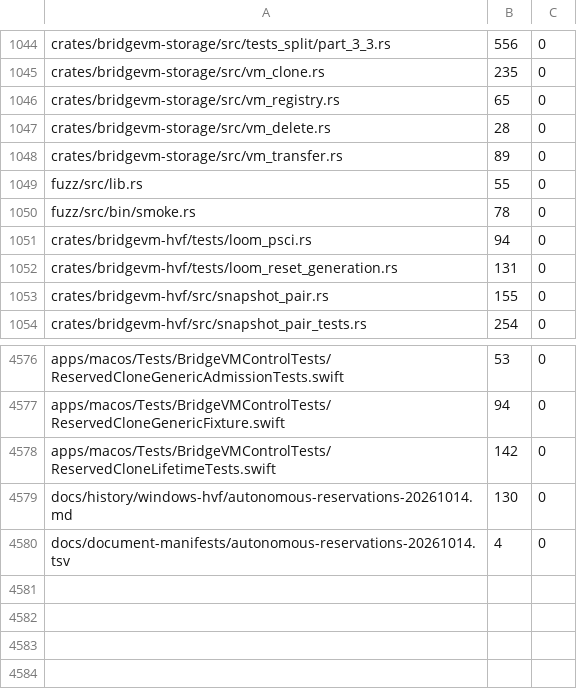
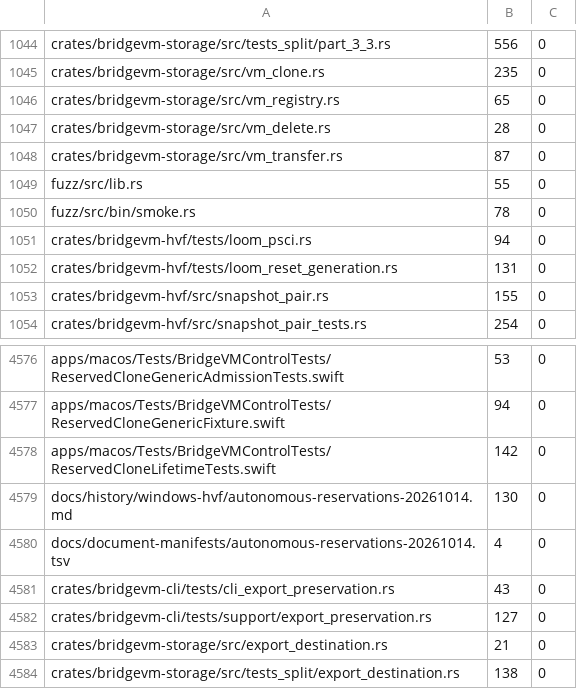
Before and after one commit to Ketchio-dev/bridgevm, a TSV file: scripts/refactor-budgets.tsv, drawn as a sheet; only a part is shown, gaps mark what is left out.

Commit message:
Preserve occupied export paths and create tar outputs exclusively

```diff
--- a/scripts/refactor-budgets.tsv
+++ b/scripts/refactor-budgets.tsv
@@ -1047,3 +1047,3 @@ crates/bridgevm-storage/src/vm_registry.rs	65	0
 crates/bridgevm-storage/src/vm_delete.rs	28	0
-crates/bridgevm-storage/src/vm_transfer.rs	89	0
+crates/bridgevm-storage/src/vm_transfer.rs	87	0
 fuzz/src/lib.rs	55	0
@@ -4580 +4580,5 @@ docs/history/windows-hvf/autonomous-reservations-20261014.md	130	0
 docs/document-manifests/autonomous-reservations-20261014.tsv	4	0
+crates/bridgevm-cli/tests/cli_export_preservation.rs	43	0
+crates/bridgevm-cli/tests/support/export_preservation.rs	127	0
+crates/bridgevm-storage/src/export_destination.rs	21	0
+crates/bridgevm-storage/src/tests_split/export_destination.rs	138	0
```
Also changed, not shown: 8 other files.
